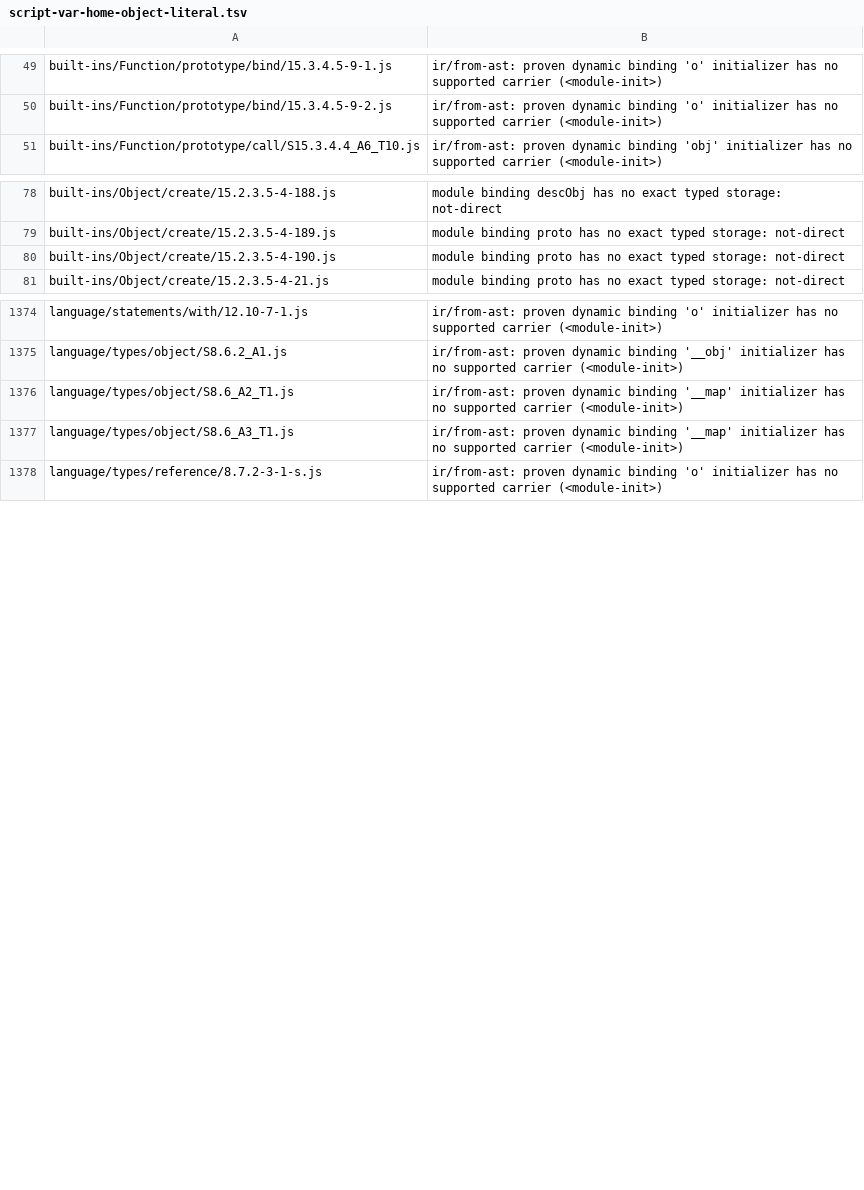
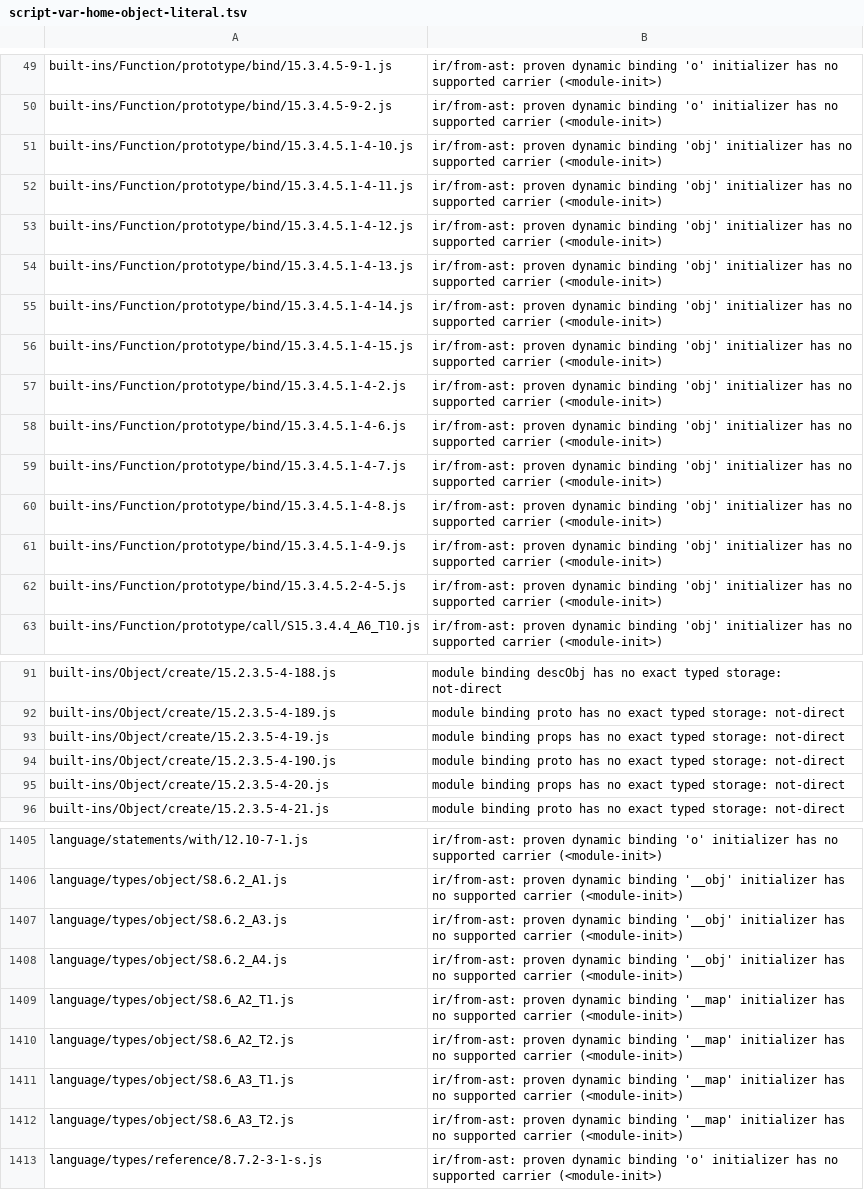
Before and after one commit to loopdive/js2, a TSV file: plan/log/es5-ir-only-census-2026-11-19-lists/script-var-home-object-literal.tsv, drawn as a sheet; only a part is shown, gaps mark what is left out; the diff covers the shown part only.

```diff
--- a/plan/log/es5-ir-only-census-2026-11-19-lists/script-var-home-object-literal.tsv
+++ b/plan/log/es5-ir-only-census-2026-11-19-lists/script-var-home-object-literal.tsv
@@ -50,2 +50,14 @@ built-ins/Function/prototype/bind/15.3.4.5-9-1.js	ir/from-ast: proven dynamic bi
 built-ins/Function/prototype/bind/15.3.4.5-9-2.js	ir/from-ast: proven dynamic binding 'o' initializer has no supported carrier (<module-init>)
+built-ins/Function/prototype/bind/15.3.4.5.1-4-10.js	ir/from-ast: proven dynamic binding 'obj' initializer has no supported carrier (<module-init>)
+built-ins/Function/prototype/bind/15.3.4.5.1-4-11.js	ir/from-ast: proven dynamic binding 'obj' initializer has no supported carrier (<module-init>)
+built-ins/Function/prototype/bind/15.3.4.5.1-4-12.js	ir/from-ast: proven dynamic binding 'obj' initializer has no supported carrier (<module-init>)
+built-ins/Function/prototype/bind/15.3.4.5.1-4-13.js	ir/from-ast: proven dynamic binding 'obj' initializer has no supported carrier (<module-init>)
+built-ins/Function/prototype/bind/15.3.4.5.1-4-14.js	ir/from-ast: proven dynamic binding 'obj' initializer has no supported carrier (<module-init>)
+built-ins/Function/prototype/bind/15.3.4.5.1-4-15.js	ir/from-ast: proven dynamic binding 'obj' initializer has no supported carrier (<module-init>)
+built-ins/Function/prototype/bind/15.3.4.5.1-4-2.js	ir/from-ast: proven dynamic binding 'obj' initializer has no supported carrier (<module-init>)
+built-ins/Function/prototype/bind/15.3.4.5.1-4-6.js	ir/from-ast: proven dynamic binding 'obj' initializer has no supported carrier (<module-init>)
+built-ins/Function/prototype/bind/15.3.4.5.1-4-7.js	ir/from-ast: proven dynamic binding 'obj' initializer has no supported carrier (<module-init>)
+built-ins/Function/prototype/bind/15.3.4.5.1-4-8.js	ir/from-ast: proven dynamic binding 'obj' initializer has no supported carrier (<module-init>)
+built-ins/Function/prototype/bind/15.3.4.5.1-4-9.js	ir/from-ast: proven dynamic binding 'obj' initializer has no supported carrier (<module-init>)
+built-ins/Function/prototype/bind/15.3.4.5.2-4-5.js	ir/from-ast: proven dynamic binding 'obj' initializer has no supported carrier (<module-init>)
 built-ins/Function/prototype/call/S15.3.4.4_A6_T10.js	ir/from-ast: proven dynamic binding 'obj' initializer has no supported carrier (<module-init>)
@@ -79,3 +92,5 @@ built-ins/Object/create/15.2.3.5-4-188.js	module binding descObj has no exact ty
 built-ins/Object/create/15.2.3.5-4-189.js	module binding proto has no exact typed storage: not-direct
+built-ins/Object/create/15.2.3.5-4-19.js	module binding props has no exact typed storage: not-direct
 built-ins/Object/create/15.2.3.5-4-190.js	module binding proto has no exact typed storage: not-direct
+built-ins/Object/create/15.2.3.5-4-20.js	module binding props has no exact typed storage: not-direct
 built-ins/Object/create/15.2.3.5-4-21.js	module binding proto has no exact typed storage: not-direct
@@ -1375,4 +1406,8 @@ language/statements/with/12.10-7-1.js	ir/from-ast: proven dynamic binding 'o' in
 language/types/object/S8.6.2_A1.js	ir/from-ast: proven dynamic binding '__obj' initializer has no supported carrier (<module-init>)
+language/types/object/S8.6.2_A3.js	ir/from-ast: proven dynamic binding '__obj' initializer has no supported carrier (<module-init>)
+language/types/object/S8.6.2_A4.js	ir/from-ast: proven dynamic binding '__obj' initializer has no supported carrier (<module-init>)
 language/types/object/S8.6_A2_T1.js	ir/from-ast: proven dynamic binding '__map' initializer has no supported carrier (<module-init>)
+language/types/object/S8.6_A2_T2.js	ir/from-ast: proven dynamic binding '__map' initializer has no supported carrier (<module-init>)
 language/types/object/S8.6_A3_T1.js	ir/from-ast: proven dynamic binding '__map' initializer has no supported carrier (<module-init>)
+language/types/object/S8.6_A3_T2.js	ir/from-ast: proven dynamic binding '__map' initializer has no supported carrier (<module-init>)
 language/types/reference/8.7.2-3-1-s.js	ir/from-ast: proven dynamic binding 'o' initializer has no supported carrier (<module-init>)
```
Also changed, not shown: 17 added rows elsewhere in this file, plan/log/es5-ir-only-census-2026-11-19-lists/built-in-global-as-a-value.tsv, plan/log/es5-ir-only-census-2026-11-19-lists/script-var-home-new-expression.tsv, 22 other files.
